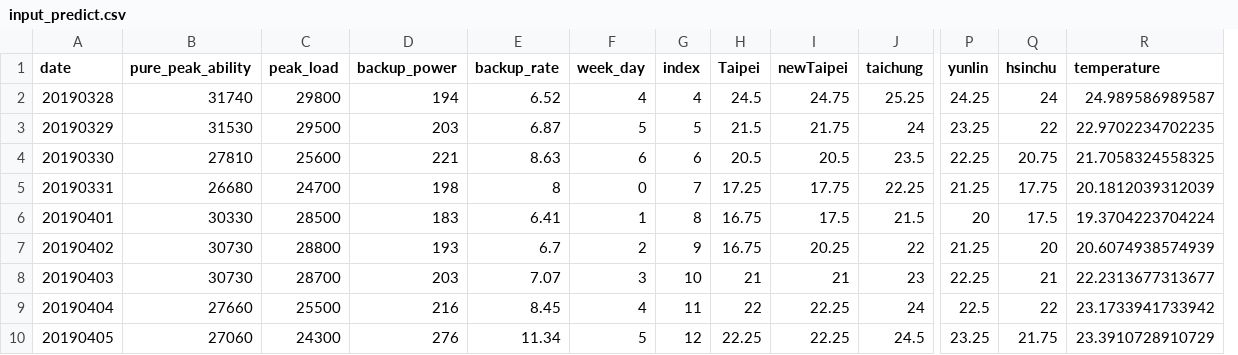
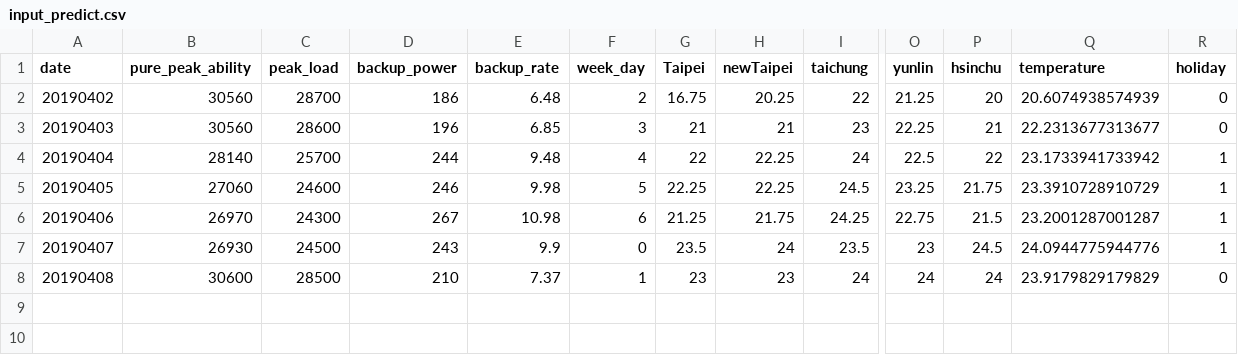
Before and after one commit to bauuuu1021/peak-load-forecasting, a CSV file: data/input_predict.csv, drawn as a sheet; only a part is shown, gaps mark what is left out; removed rows and columns are numbered as before the commit, all else as after; rows hold the shown columns only; the diff names each change by its address in the sheet, - before the commit and + after, or states it on an @@ line.

Commit message:
Update weather data

```diff
--- a/data/input_predict.csv
+++ b/data/input_predict.csv
-column G (index), rows 7-10: 9 | 10 | 11 | 12
+column R (holiday), rows 2-5: 0 | 0 | 1 | 1
-row 2: 20190328 | 31740 | 29800 | 194 | 6.52 | 4 | 4 | 24.5 | 24.75 | 25.25 | 24.25 | 24 | 24.989586989587
-row 3: 20190329 | 31530 | 29500 | 203 | 6.87 | 5 | 5 | 21.5 | 21.75 | 24 | 23.25 | 22 | 22.9702234702235
-row 4: 20190330 | 27810 | 25600 | 221 | 8.63 | 6 | 6 | 20.5 | 20.5 | 23.5 | 22.25 | 20.75 | 21.7058324558325
-row 5: 20190331 | 26680 | 24700 | 198 | 8 | 0 | 7 | 17.25 | 17.75 | 22.25 | 21.25 | 17.75 | 20.1812039312039
-row 6: 20190401 | 30330 | 28500 | 183 | 6.41 | 1 | 8 | 16.75 | 17.5 | 21.5 | 20 | 17.5 | 19.3704223704224
-B2:B3 (pure_peak_ability): 30730
+B2:B3 (pure_peak_ability): 30560
-C2 (peak_load): 28800
+C2 (peak_load): 28700
-D2 (backup_power): 193
+D2 (backup_power): 186
-E2 (backup_rate): 6.7
+E2 (backup_rate): 6.48
-C3 (peak_load): 28700
+C3 (peak_load): 28600
-D3 (backup_power): 203
+D3 (backup_power): 196
-E3 (backup_rate): 7.07
+E3 (backup_rate): 6.85
-B4 (pure_peak_ability): 27660
+B4 (pure_peak_ability): 28140
-C4 (peak_load): 25500
+C4 (peak_load): 25700
-D4 (backup_power): 216
+D4 (backup_power): 244
-E4 (backup_rate): 8.45
+E4 (backup_rate): 9.48
-C5 (peak_load): 24300
+C5 (peak_load): 24600
-D5 (backup_power): 276
+D5 (backup_power): 246
-E5 (backup_rate): 11.34
+E5 (backup_rate): 9.98
+row 6: 20190406 | 26970 | 24300 | 267 | 10.98 | 6 | 21.25 | 21.75 | 24.25 | 22.75 | 21.5 | 23.2001287001287 | 1
+row 7: 20190407 | 26930 | 24500 | 243 | 9.9 | 0 | 23.5 | 24 | 23.5 | 23 | 24.5 | 24.0944775944776 | 1
+row 8: 20190408 | 30600 | 28500 | 210 | 7.37 | 1 | 23 | 23 | 24 | 24 | 24 | 23.9179829179829 | 0
```
Also changed, not shown: 2 other files.
